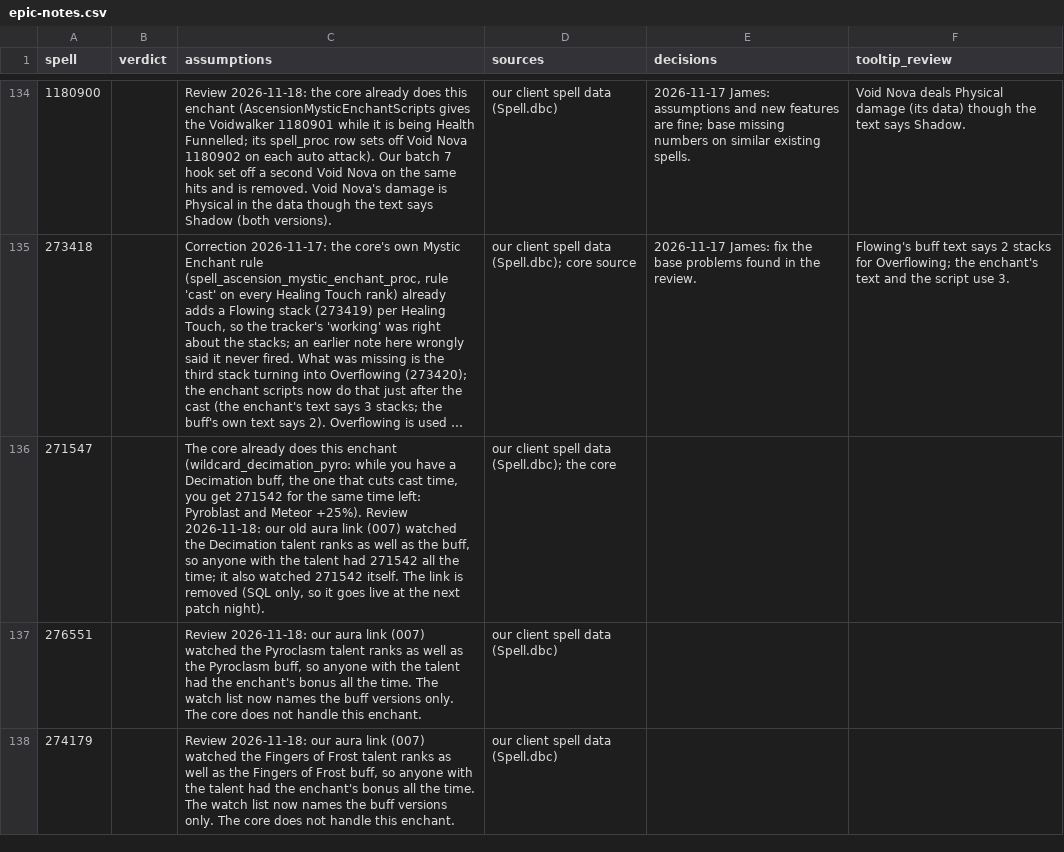
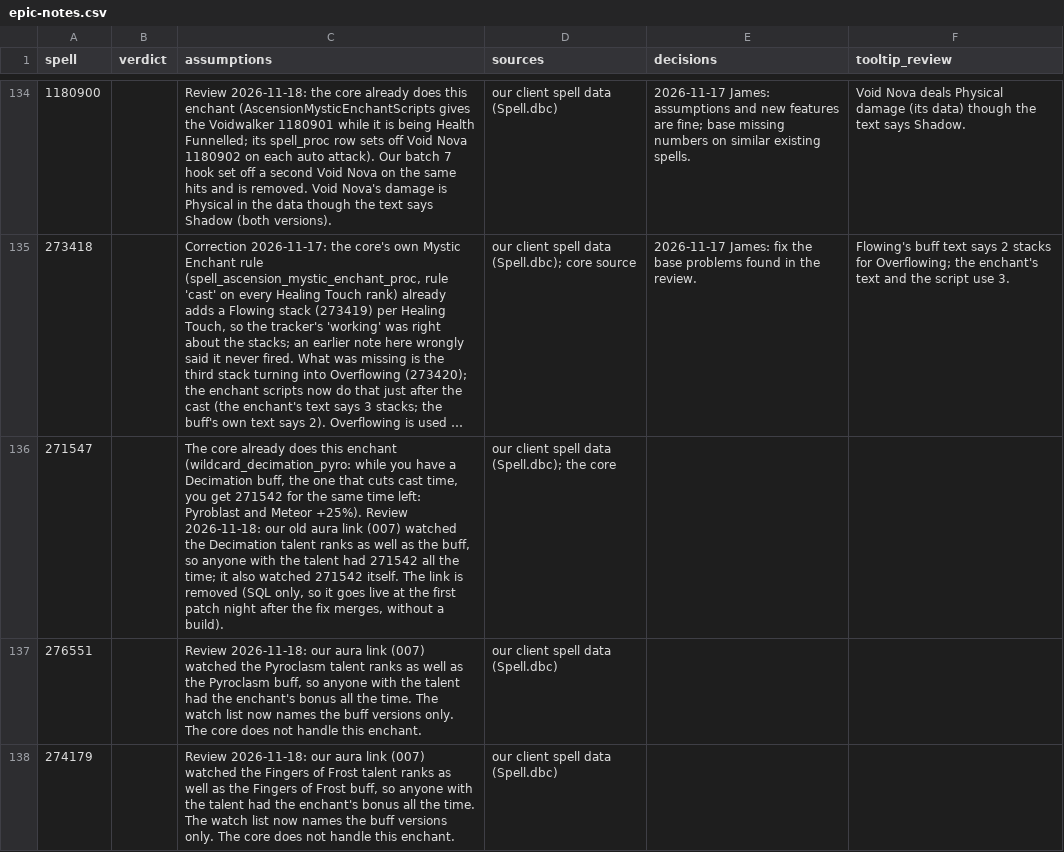
Before and after one commit to JaTynan/coa-wildcard-mystic, a CSV file: enchants/epic-notes.csv, drawn as a sheet; only a part is shown, gaps mark what is left out; long unchanged cells end in …; the diff names each change by its address in the sheet, - before the commit and + after, or states it on an @@ line.

```diff
--- a/enchants/epic-notes.csv
+++ b/enchants/epic-notes.csv
-C136 (assumptions): …at the next patch night).
+C136 (assumptions): …at the first patch night after the fix merges, without a build).
```
